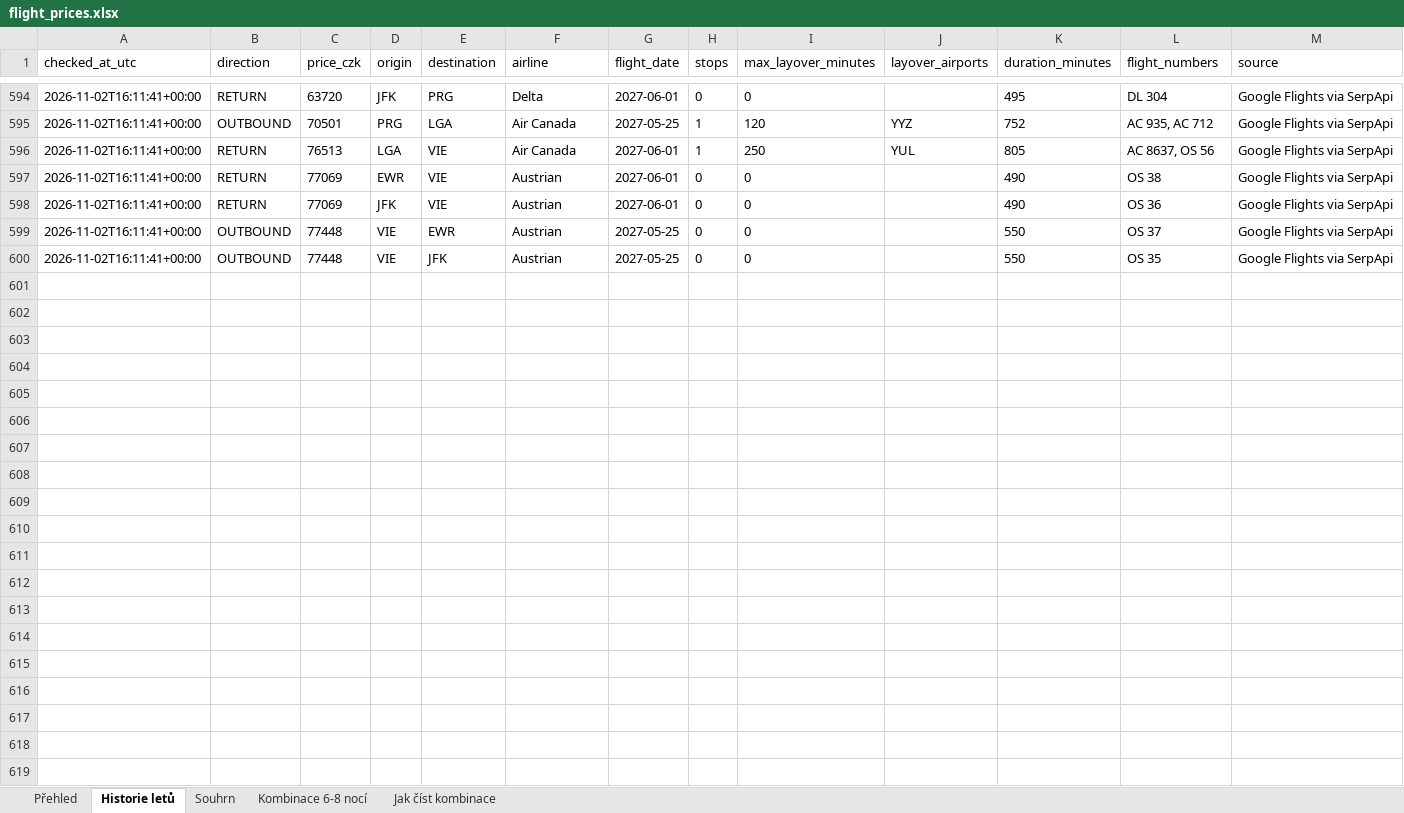
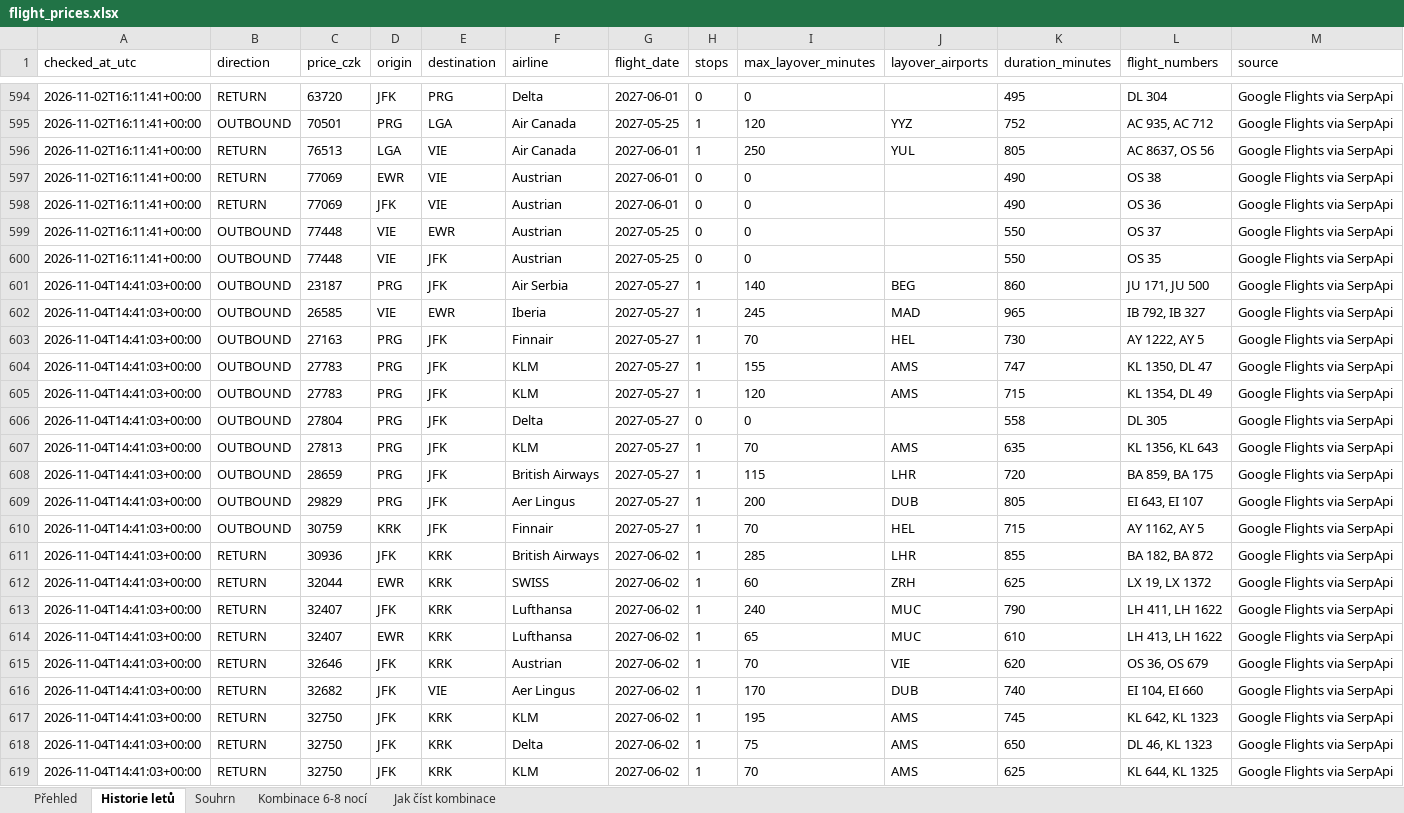
Before and after one commit to UM-26/flight-price-agent, an Excel workbook: data/flight_prices.xlsx, sheet Historie letů, drawn as a sheet; only a part is shown, gaps mark what is left out; values as stored, in another font and other column widths than the file's, no borders; the diff covers the shown part only; the diff names each change by its address in the sheet, - before the commit and + after, or states it on an @@ line.

```diff
--- a/data/flight_prices.xlsx (sheet Historie letů)
+++ b/data/flight_prices.xlsx (sheet Historie letů)
+row 601: 2026-11-04T14:41:03+00:00 | OUTBOUND | 23187 | PRG | JFK | Air Serbia | 2027-05-27 | 1 | 140 | BEG | 860 | JU 171, JU 500 | Google Flights via SerpApi
+row 602: 2026-11-04T14:41:03+00:00 | OUTBOUND | 26585 | VIE | EWR | Iberia | 2027-05-27 | 1 | 245 | MAD | 965 | IB 792, IB 327 | Google Flights via SerpApi
+row 603: 2026-11-04T14:41:03+00:00 | OUTBOUND | 27163 | PRG | JFK | Finnair | 2027-05-27 | 1 | 70 | HEL | 730 | AY 1222, AY 5 | Google Flights via SerpApi
+row 604: 2026-11-04T14:41:03+00:00 | OUTBOUND | 27783 | PRG | JFK | KLM | 2027-05-27 | 1 | 155 | AMS | 747 | KL 1350, DL 47 | Google Flights via SerpApi
+row 605: 2026-11-04T14:41:03+00:00 | OUTBOUND | 27783 | PRG | JFK | KLM | 2027-05-27 | 1 | 120 | AMS | 715 | KL 1354, DL 49 | Google Flights via SerpApi
+row 606: 2026-11-04T14:41:03+00:00 | OUTBOUND | 27804 | PRG | JFK | Delta | 2027-05-27 | 0 | 0 |  | 558 | DL 305 | Google Flights via SerpApi
+row 607: 2026-11-04T14:41:03+00:00 | OUTBOUND | 27813 | PRG | JFK | KLM | 2027-05-27 | 1 | 70 | AMS | 635 | KL 1356, KL 643 | Google Flights via SerpApi
+row 608: 2026-11-04T14:41:03+00:00 | OUTBOUND | 28659 | PRG | JFK | British Airways | 2027-05-27 | 1 | 115 | LHR | 720 | BA 859, BA 175 | Google Flights via SerpApi
+row 609: 2026-11-04T14:41:03+00:00 | OUTBOUND | 29829 | PRG | JFK | Aer Lingus | 2027-05-27 | 1 | 200 | DUB | 805 | EI 643, EI 107 | Google Flights via SerpApi
+row 610: 2026-11-04T14:41:03+00:00 | OUTBOUND | 30759 | KRK | JFK | Finnair | 2027-05-27 | 1 | 70 | HEL | 715 | AY 1162, AY 5 | Google Flights via SerpApi
+row 611: 2026-11-04T14:41:03+00:00 | RETURN | 30936 | JFK | KRK | British Airways | 2027-06-02 | 1 | 285 | LHR | 855 | BA 182, BA 872 | Google Flights via SerpApi
+row 612: 2026-11-04T14:41:03+00:00 | RETURN | 32044 | EWR | KRK | SWISS | 2027-06-02 | 1 | 60 | ZRH | 625 | LX 19, LX 1372 | Google Flights via SerpApi
+row 613: 2026-11-04T14:41:03+00:00 | RETURN | 32407 | JFK | KRK | Lufthansa | 2027-06-02 | 1 | 240 | MUC | 790 | LH 411, LH 1622 | Google Flights via SerpApi
+row 614: 2026-11-04T14:41:03+00:00 | RETURN | 32407 | EWR | KRK | Lufthansa | 2027-06-02 | 1 | 65 | MUC | 610 | LH 413, LH 1622 | Google Flights via SerpApi
+row 615: 2026-11-04T14:41:03+00:00 | RETURN | 32646 | JFK | KRK | Austrian | 2027-06-02 | 1 | 70 | VIE | 620 | OS 36, OS 679 | Google Flights via SerpApi
+row 616: 2026-11-04T14:41:03+00:00 | RETURN | 32682 | JFK | VIE | Aer Lingus | 2027-06-02 | 1 | 170 | DUB | 740 | EI 104, EI 660 | Google Flights via SerpApi
+row 617: 2026-11-04T14:41:03+00:00 | RETURN | 32750 | JFK | KRK | KLM | 2027-06-02 | 1 | 195 | AMS | 745 | KL 642, KL 1323 | Google Flights via SerpApi
+row 618: 2026-11-04T14:41:03+00:00 | RETURN | 32750 | JFK | KRK | Delta | 2027-06-02 | 1 | 75 | AMS | 650 | DL 46, KL 1323 | Google Flights via SerpApi
+row 619: 2026-11-04T14:41:03+00:00 | RETURN | 32750 | JFK | KRK | KLM | 2027-06-02 | 1 | 70 | AMS | 625 | KL 644, KL 1325 | Google Flights via SerpApi
```
Also changed, not shown: 10 added rows elsewhere in this sheet, sheet Kombinace 6-8 nocí, sheet Souhrn, 2 other files.
